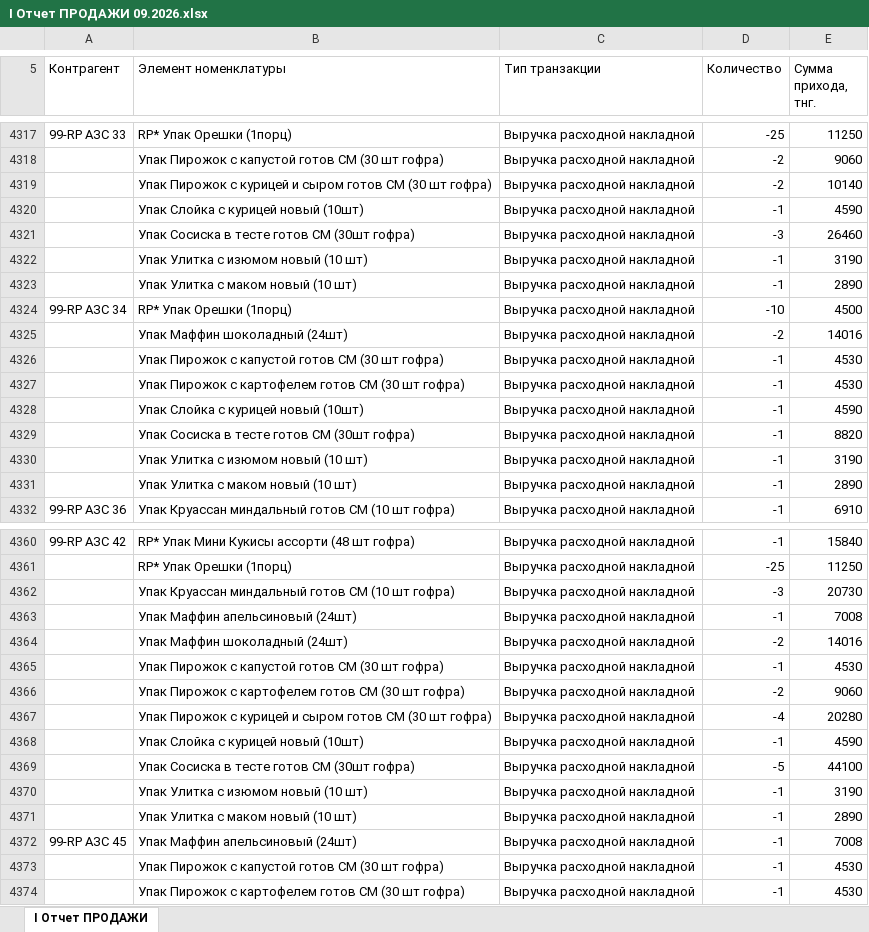
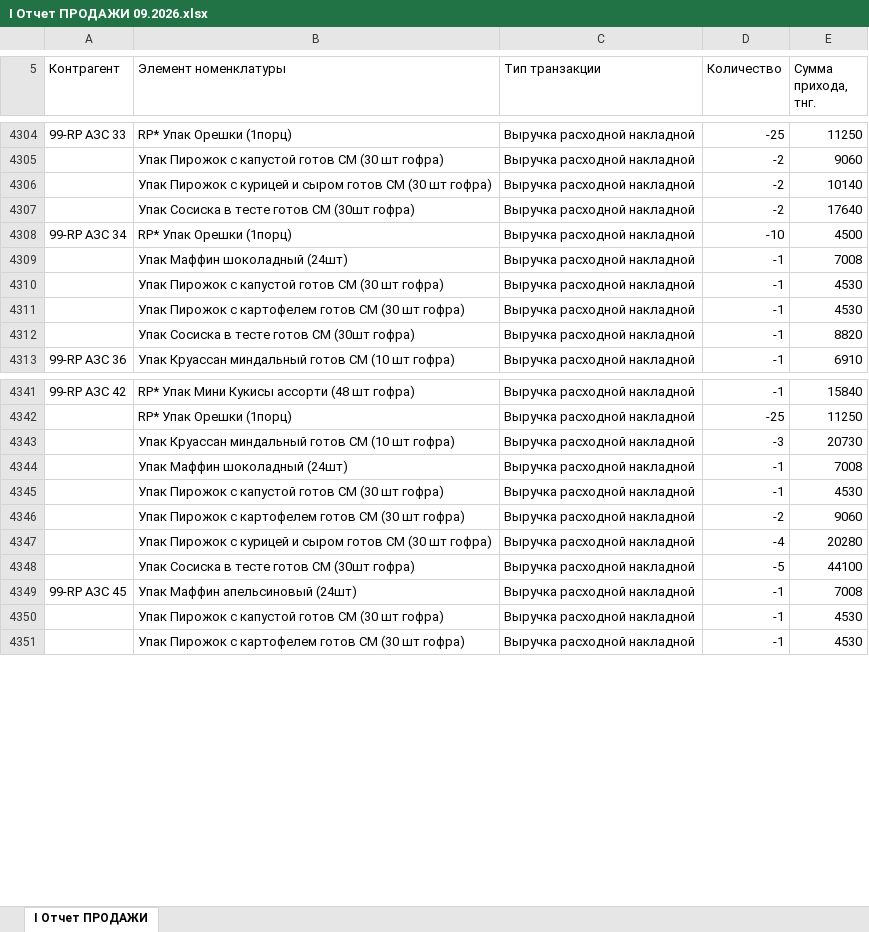
Before and after one commit to Olgagerassimenko/fin-director, an Excel workbook: I Отчет ПРОДАЖИ 09.2026.xlsx, sheet I Отчет ПРОДАЖИ, drawn as a sheet; only a part is shown, gaps mark what is left out; values as stored, in another font and other column widths than the file's, no borders; removed rows and columns are numbered as before the commit, all else as after; the diff covers the shown part only; the diff names each change by its address in the sheet, - before the commit and + after, or states it on an @@ line.

```diff
--- a/I Отчет ПРОДАЖИ 09.2026.xlsx (sheet I Отчет ПРОДАЖИ)
+++ b/I Отчет ПРОДАЖИ 09.2026.xlsx (sheet I Отчет ПРОДАЖИ)
-row 4320:  | Упак Слойка с курицей новый (10шт) | Выручка расходной накладной | -1 | 4590
@@ row 4321 moved to row 4541: Упак Сосиска в тесте готов СМ (30шт гофр… @@
-row 4322:  | Упак Улитка с изюмом новый (10 шт) | Выручка расходной накладной | -1 | 3190
-row 4323:  | Упак Улитка с маком новый (10 шт) | Выручка расходной накладной | -1 | 2890
+row 4307:  | Упак Сосиска в тесте готов СМ (30шт гофра) | Выручка расходной накладной | -2 | 17640
-row 4325:  | Упак Маффин шоколадный (24шт) | Выручка расходной накладной | -2 | 14016
+row 4309:  | Упак Маффин шоколадный (24шт) | Выручка расходной накладной | -1 | 7008
-row 4328:  | Упак Слойка с курицей новый (10шт) | Выручка расходной накладной | -1 | 4590
-row 4330:  | Упак Улитка с изюмом новый (10 шт) | Выручка расходной накладной | -1 | 3190
-row 4331:  | Упак Улитка с маком новый (10 шт) | Выручка расходной накладной | -1 | 2890
@@ row 4363 moved to row 4537: Упак Маффин апельсиновый (24шт) @@
-row 4364:  | Упак Маффин шоколадный (24шт) | Выручка расходной накладной | -2 | 14016
+row 4344:  | Упак Маффин шоколадный (24шт) | Выручка расходной накладной | -1 | 7008
-row 4368:  | Упак Слойка с курицей новый (10шт) | Выручка расходной накладной | -1 | 4590
-row 4370:  | Упак Улитка с изюмом новый (10 шт) | Выручка расходной накладной | -1 | 3190
-row 4371:  | Упак Улитка с маком новый (10 шт) | Выручка расходной накладной | -1 | 2890
```
Also changed, not shown: 6 added rows, 37 removed rows, 3 moved rows and 68 edited cells elsewhere in this sheet, I Отчет ПРОДАЖИ 01.2026.xlsx, I Отчет ПРОДАЖИ 02.2026.xlsx, 37 other files.
